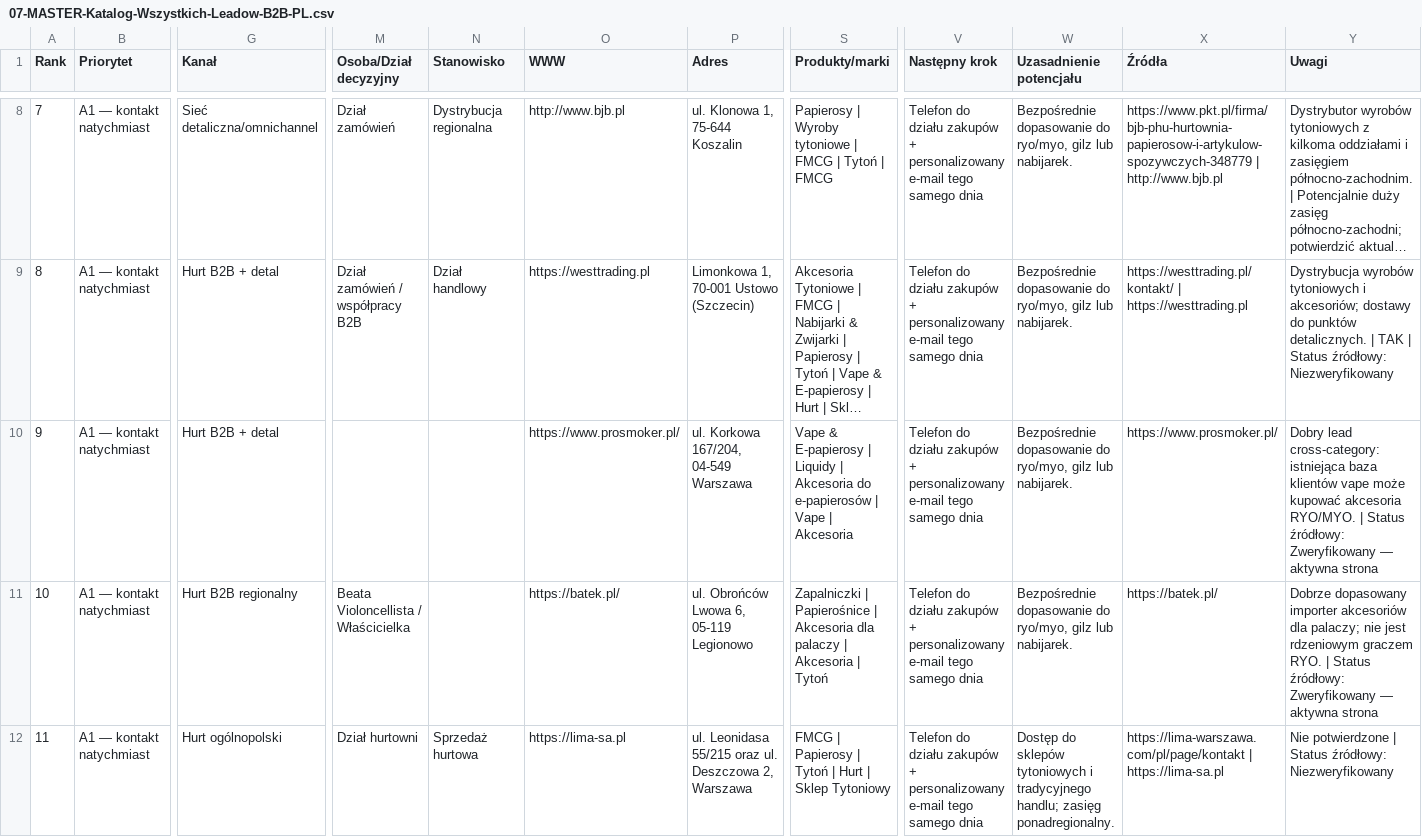
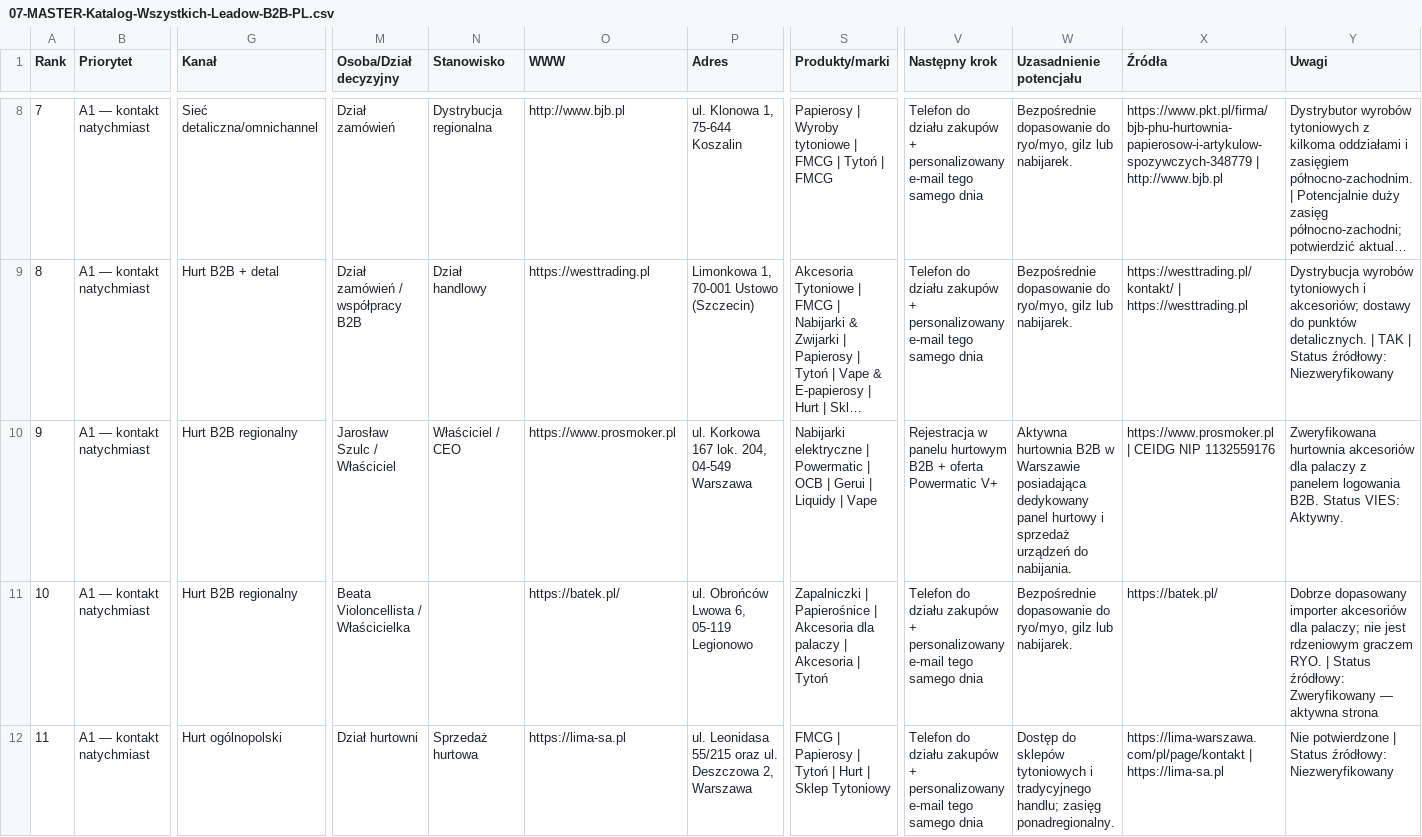
Before and after one commit to marlink/BILLS-Research, a CSV file: BILLS-SMOKS-Research-2026/07-MASTER-Katalog-Wszystkich-Leadow-B2B-PL.csv, drawn as a sheet; only a part is shown, gaps mark what is left out; long unchanged cells end in …; the diff covers the shown part only; the diff names each change by its address in the sheet, - before the commit and + after, or states it on an @@ line.

Commit message:
Enrich Trober Polska, ELENPIPE, and Prosmoker lead records with full verified business details

```diff
--- a/BILLS-SMOKS-Research-2026/07-MASTER-Katalog-Wszystkich-Leadow-B2B-PL.csv
+++ b/BILLS-SMOKS-Research-2026/07-MASTER-Katalog-Wszystkich-Leadow-B2B-PL.csv
-G10 (Kanał): Hurt B2B + detal
+G10 (Kanał): Hurt B2B regionalny
-M10 (Osoba/Dział decyzyjny): (empty)
+M10 (Osoba/Dział decyzyjny): Jarosław Szulc / Właściciel
-N10 (Stanowisko): (empty)
+N10 (Stanowisko): Właściciel / CEO
-O10 (WWW): https://www.prosmoker.pl/
+O10 (WWW): https://www.prosmoker.pl
-P10 (Adres): ul. Korkowa 167/204, 04-549 Warszawa
+P10 (Adres): ul. Korkowa 167 lok. 204, 04-549 Warszawa
-S10 (Produkty/marki): Vape & E-papierosy | Liquidy | Akcesoria do e-papierosów | Vape | Akcesoria
+S10 (Produkty/marki): Nabijarki elektryczne | Powermatic | OCB | Gerui | Liquidy | Vape
-V10 (Następny krok): Telefon do działu zakupów + personalizowany e-mail tego samego dnia
+V10 (Następny krok): Rejestracja w panelu hurtowym B2B + oferta Powermatic V+
-W10 (Uzasadnienie potencjału): Bezpośrednie dopasowanie do ryo/myo, gilz lub nabijarek.
+W10 (Uzasadnienie potencjału): Aktywna hurtownia B2B w Warszawie posiadająca dedykowany panel hurtowy i sprzedaż urządzeń do nabijania.
-X10 (Źródła): https://www.prosmoker.pl/
+X10 (Źródła): https://www.prosmoker.pl | CEIDG NIP 1132559176
-Y10 (Uwagi): Dobry lead cross-category: istniejąca baza klientów vape może kupować akcesoria RYO/MYO. | Status źródłowy: Zweryfikowany — aktywna strona
+Y10 (Uwagi): Zweryfikowana hurtownia akcesoriów dla palaczy z panelem logowania B2B. Status VIES: Aktywny.
```
Also changed, not shown: 24 edited cells elsewhere in this file, 1 other file.
